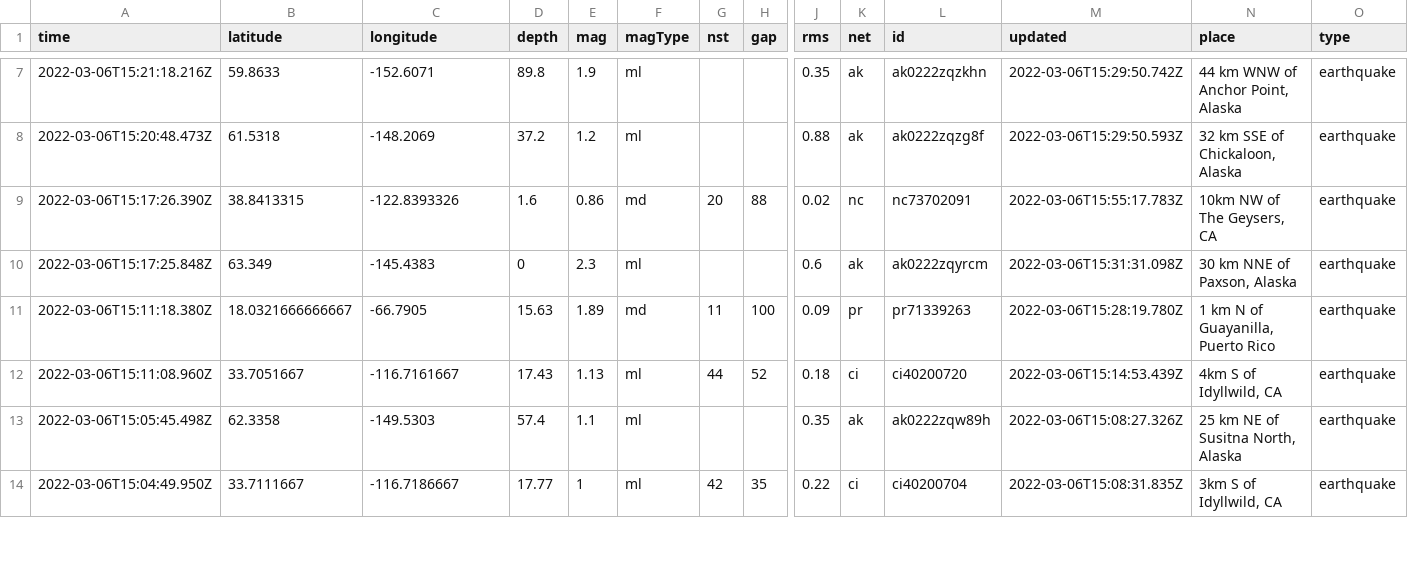
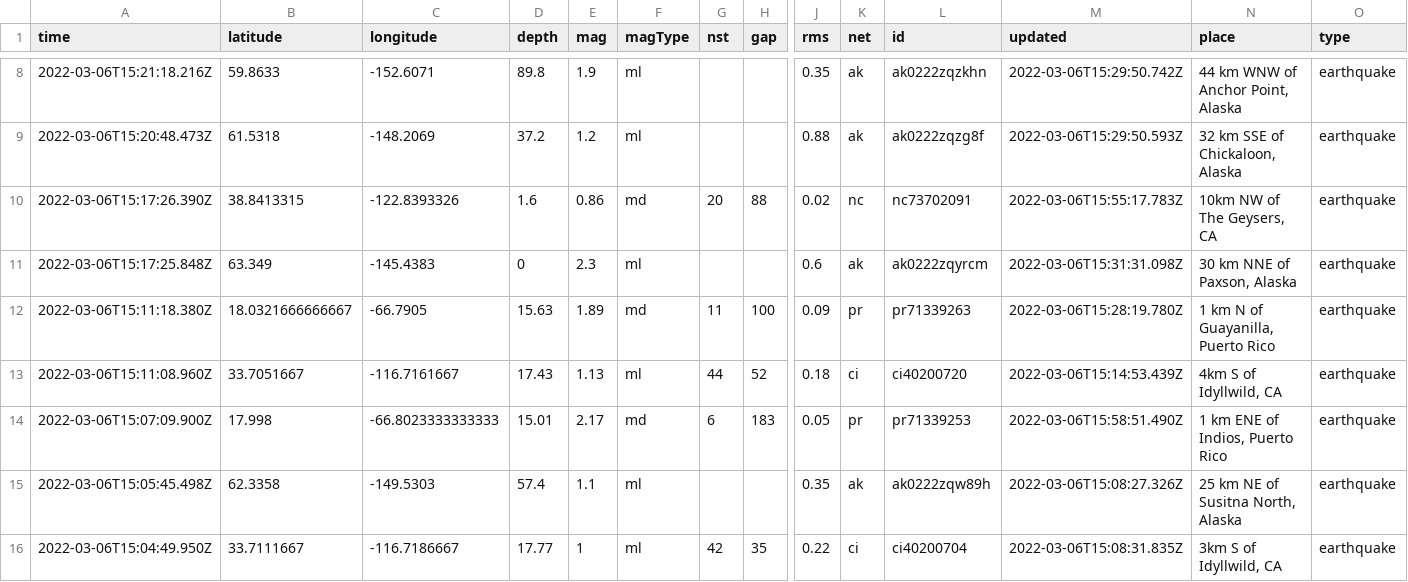
Before and after one commit to aadittambe/actions-pipeline, a CSV file: usgs_current.csv, drawn as a sheet; only a part is shown, gaps mark what is left out; rows hold the shown columns only; the diff covers the shown part only; the diff names each change by its address in the sheet, - before the commit and + after, or states it on an @@ line.

```diff
--- a/usgs_current.csv
+++ b/usgs_current.csv
+row 14: 2022-03-06T15:07:09.900Z | 17.998 | -66.8023333333333 | 15.01 | 2.17 | md | 6 | 183 | 0.05 | pr | pr71339253 | 2022-03-06T15:58:51.490Z | 1 km ENE of Indios, Puerto Rico | earthquake
```
Also changed, not shown: 2 added rows, 3 removed rows and 5 edited cells elsewhere in this file, usgs_main.csv.
